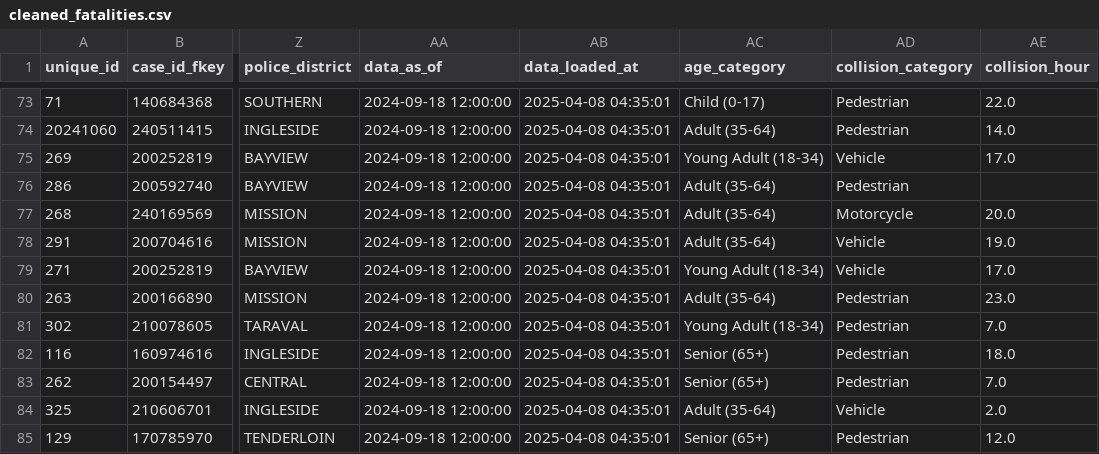
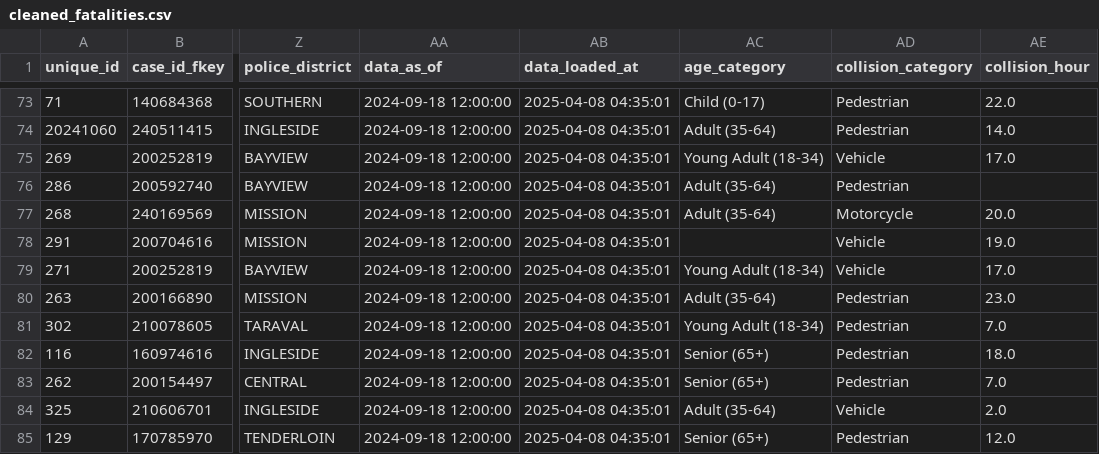
Before and after one commit to lingasc/sf-crash-fatalities, a CSV file: data/cleaned_fatalities.csv, drawn as a sheet; only a part is shown, gaps mark what is left out; the diff names each change by its address in the sheet, - before the commit and + after, or states it on an @@ line.

Commit message:
cleaned up notebooks

```diff
--- a/data/cleaned_fatalities.csv
+++ b/data/cleaned_fatalities.csv
-AC78 (age_category): Adult (35-64)
+AC78 (age_category): (empty)
```
Also changed, not shown: 2 other files.
